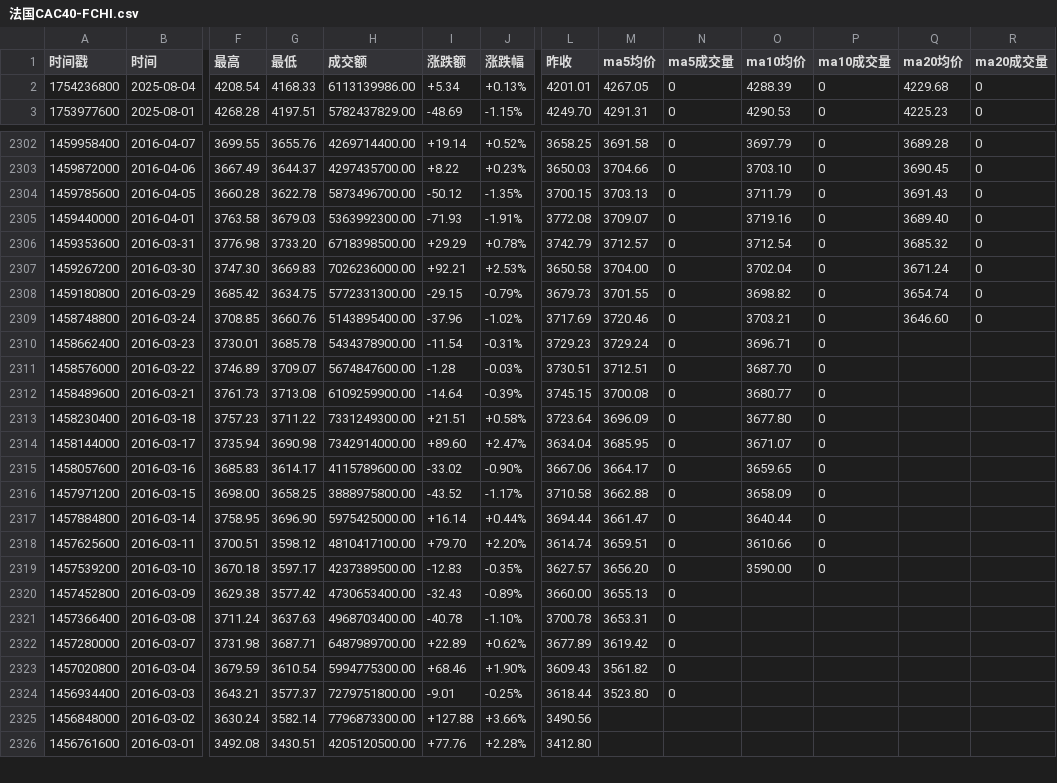
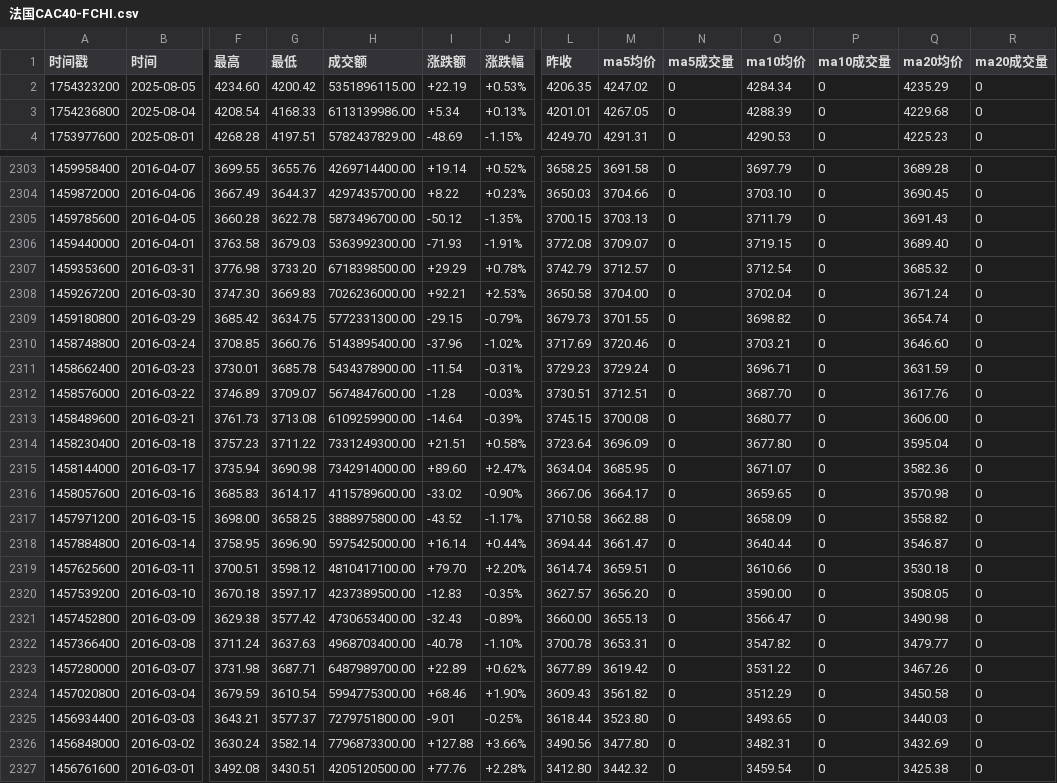
Before and after one commit to cmdSTARMO/market_repo, a CSV file: market_data/法国CAC40-FCHI.csv, drawn as a sheet; only a part is shown, gaps mark what is left out; addresses are those after the commit; rows hold the shown columns only; the diff covers the shown part only; the diff names each change by its address in the sheet, - before the commit and + after, or states it on an @@ line.

```diff
--- a/market_data/法国CAC40-FCHI.csv
+++ b/market_data/法国CAC40-FCHI.csv
+row 2: 1754323200 | 2025-08-05 | 4234.60 | 4200.42 | 5351896115.00 | +22.19 | +0.53% | 4206.35 | 4247.02 | 0 | 4284.34 | 0 | 4235.29 | 0
-O2306 (ma10均价): 3719.16
+O2306 (ma10均价): 3719.15
-Q2311 (ma20均价): (empty)
+Q2311 (ma20均价): 3631.59
-R2311:R2327 (ma20成交量): (empty)
+R2311:R2327 (ma20成交量): 0
-Q2312 (ma20均价): (empty)
+Q2312 (ma20均价): 3617.76
-Q2313 (ma20均价): (empty)
+Q2313 (ma20均价): 3606.00
-Q2314 (ma20均价): (empty)
+Q2314 (ma20均价): 3595.04
-Q2315 (ma20均价): (empty)
+Q2315 (ma20均价): 3582.36
-Q2316 (ma20均价): (empty)
+Q2316 (ma20均价): 3570.98
-Q2317 (ma20均价): (empty)
+Q2317 (ma20均价): 3558.82
-Q2318 (ma20均价): (empty)
+Q2318 (ma20均价): 3546.87
-Q2319 (ma20均价): (empty)
+Q2319 (ma20均价): 3530.18
-Q2320 (ma20均价): (empty)
+Q2320 (ma20均价): 3508.05
-O2321 (ma10均价): (empty)
+O2321 (ma10均价): 3566.47
-P2321:P2327 (ma10成交量): (empty)
+P2321:P2327 (ma10成交量): 0
-Q2321 (ma20均价): (empty)
+Q2321 (ma20均价): 3490.98
-O2322 (ma10均价): (empty)
+O2322 (ma10均价): 3547.82
-Q2322 (ma20均价): (empty)
+Q2322 (ma20均价): 3479.77
-O2323 (ma10均价): (empty)
+O2323 (ma10均价): 3531.22
-Q2323 (ma20均价): (empty)
+Q2323 (ma20均价): 3467.26
-O2324 (ma10均价): (empty)
+O2324 (ma10均价): 3512.29
-Q2324 (ma20均价): (empty)
+Q2324 (ma20均价): 3450.58
-O2325 (ma10均价): (empty)
+O2325 (ma10均价): 3493.65
-Q2325 (ma20均价): (empty)
+Q2325 (ma20均价): 3440.03
-M2326 (ma5均价): (empty)
+M2326 (ma5均价): 3477.80
-N2326:N2327 (ma5成交量): (empty)
+N2326:N2327 (ma5成交量): 0
-O2326 (ma10均价): (empty)
+O2326 (ma10均价): 3482.31
-Q2326 (ma20均价): (empty)
+Q2326 (ma20均价): 3432.69
-M2327 (ma5均价): (empty)
+M2327 (ma5均价): 3442.32
-O2327 (ma10均价): (empty)
+O2327 (ma10均价): 3459.54
-Q2327 (ma20均价): (empty)
+Q2327 (ma20均价): 3425.38
```
Also changed, not shown: 18 edited cells elsewhere in this file, market_data/德国DAX-DAX.csv, market_data/意大利MIB-MIB.csv, 27 other files.
